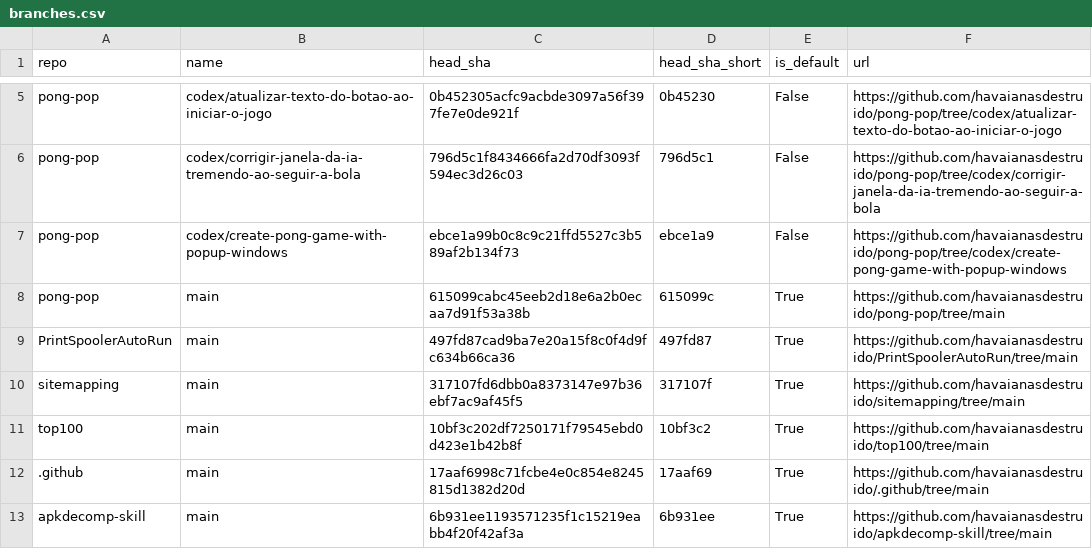
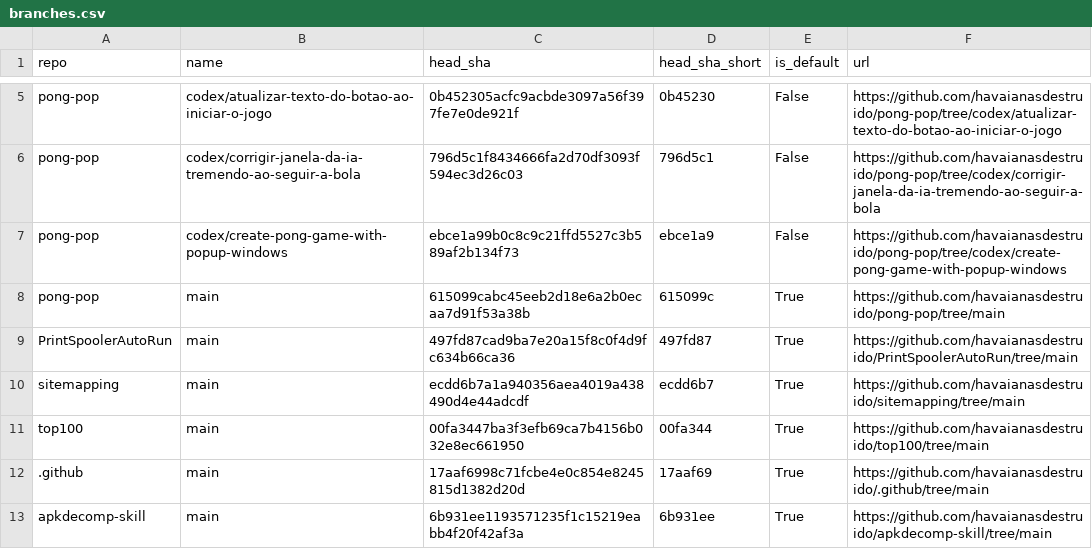
Before and after one commit to havaianasdestruido/sitemapping, a CSV file: reports/branches.csv, drawn as a sheet; only a part is shown, gaps mark what is left out.

```diff
--- a/reports/branches.csv
+++ b/reports/branches.csv
@@ -9,4 +9,4 @@ pong-pop,main,615099cabc45eeb2d18e6a2b0ecaa7d91f53a38b,615099c,True,https://gith
 PrintSpoolerAutoRun,main,497fd87cad9ba7e20a15f8c0f4d9fc634b66ca36,497fd87,True,https://github.com/havaianasdestruido/PrintSpoolerAutoRun/tree/main
-sitemapping,main,317107fd6dbb0a8373147e97b36ebf7ac9af45f5,317107f,True,https://github.com/havaianasdestruido/sitemapping/tree/main
-top100,main,10bf3c202df7250171f79545ebd0d423e1b42b8f,10bf3c2,True,https://github.com/havaianasdestruido/top100/tree/main
+sitemapping,main,ecdd6b7a1a940356aea4019a438490d4e44adcdf,ecdd6b7,True,https://github.com/havaianasdestruido/sitemapping/tree/main
+top100,main,00fa3447ba3f3efb69ca7b4156b032e8ec661950,00fa344,True,https://github.com/havaianasdestruido/top100/tree/main
 .github,main,17aaf6998c71fcbe4e0c854e8245815d1382d20d,17aaf69,True,https://github.com/havaianasdestruido/.github/tree/main
```
Also changed, not shown: reports/commits.csv, reports/contributors.csv, 13 other files.
